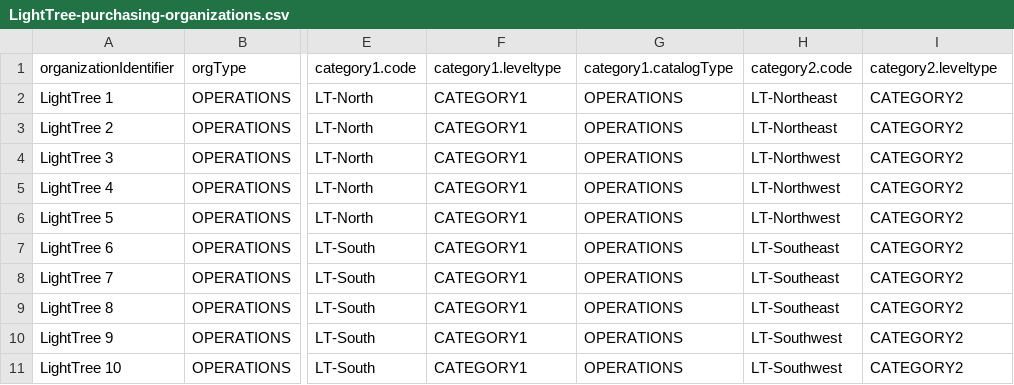
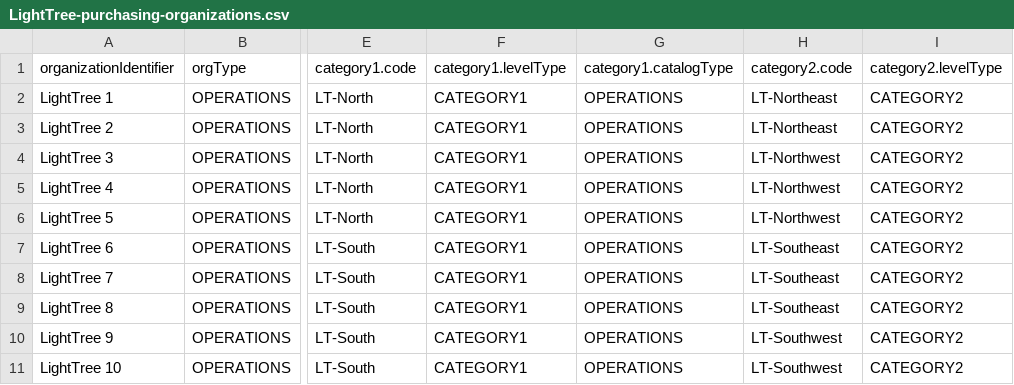
Before and after one commit to IBM/envizi-supply-chain, a CSV file: tutorials/Adding purchasing organization to Emissions Management/LightTree-purchasing-organizations.csv, drawn as a sheet; only a part is shown, gaps mark what is left out; the diff names each change by its address in the sheet, - before the commit and + after, or states it on an @@ line.

Commit message:
Fix

```diff
--- a/tutorials/Adding purchasing organization to Emissions Management/LightTree-purchasing-organizations.csv
+++ b/tutorials/Adding purchasing organization to Emissions Management/LightTree-purchasing-organizations.csv
-F1: category1.leveltype
+F1: category1.levelType
-I1: category2.leveltype
+I1: category2.levelType
```
